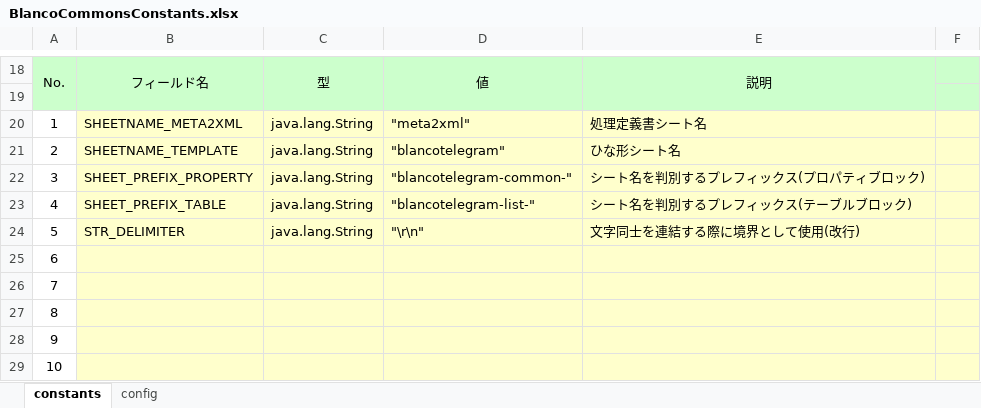
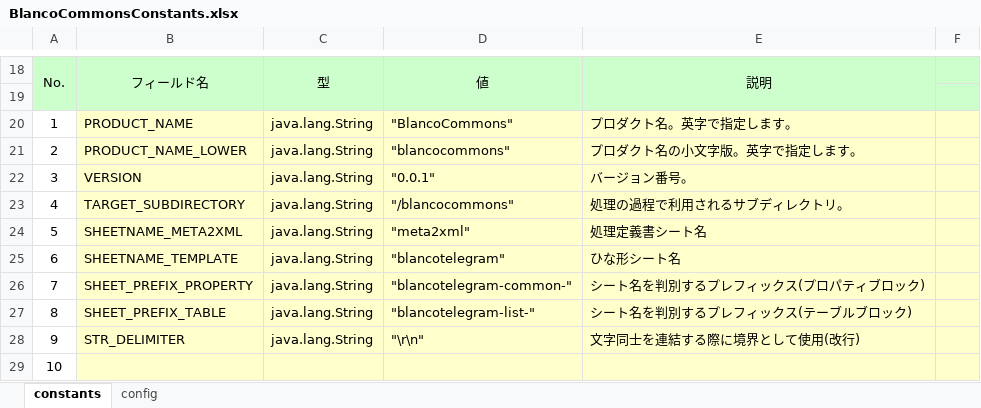
Before and after one commit to uedaueo/blancoCommons, an Excel workbook: meta/program/BlancoCommonsConstants.xlsx, sheet constants, drawn as a sheet; only a part is shown, gaps mark what is left out; values as stored, in another font and other column widths than the file's, no borders; the diff names each change by its address in the sheet, - before the commit and + after, or states it on an @@ line.

Commit message:
Add antTask.  Rename BlancoCalcWriter to BlancoCalcTransformer.  Abolished AbstractBlancoCalcWriter.

```diff
--- a/meta/program/BlancoCommonsConstants.xlsx (sheet constants)
+++ b/meta/program/BlancoCommonsConstants.xlsx (sheet constants)
-B20: SHEETNAME_META2XML
+B20: PRODUCT_NAME
-D20: "meta2xml"
+D20: "BlancoCommons"
-E20: 処理定義書シート名
+E20: プロダクト名。英字で指定します。
-B21: SHEETNAME_TEMPLATE
+B21: PRODUCT_NAME_LOWER
-D21: "blancotelegram"
+D21: "blancocommons"
-E21: ひな形シート名
+E21: プロダクト名の小文字版。英字で指定します。
-B22: SHEET_PREFIX_PROPERTY
+B22: VERSION
-D22: "blancotelegram-common-"
+D22: "0.0.1"
-E22: シート名を判別するプレフィックス(プロパティブロック)
+E22: バージョン番号。
-B23: SHEET_PREFIX_TABLE
+B23: TARGET_SUBDIRECTORY
-D23: "blancotelegram-list-"
+D23: "/blancocommons"
-E23: シート名を判別するプレフィックス(テーブルブロック)
+E23: 処理の過程で利用されるサブディレクトリ。
-B24: STR_DELIMITER
+B24: SHEETNAME_META2XML
-D24: "\r\n"
+D24: "meta2xml"
-E24: 文字同士を連結する際に境界として使用(改行)
+E24: 処理定義書シート名
-B25: (empty)
+B25: SHEETNAME_TEMPLATE
-C25:C28: (empty)
+C25:C28: java.lang.String
-D25: (empty)
+D25: "blancotelegram"
-E25: (empty)
+E25: ひな形シート名
-B26: (empty)
+B26: SHEET_PREFIX_PROPERTY
-D26: (empty)
+D26: "blancotelegram-common-"
-E26: (empty)
+E26: シート名を判別するプレフィックス(プロパティブロック)
-B27: (empty)
+B27: SHEET_PREFIX_TABLE
-D27: (empty)
+D27: "blancotelegram-list-"
-E27: (empty)
+E27: シート名を判別するプレフィックス(テーブルブロック)
-B28: (empty)
+B28: STR_DELIMITER
-D28: (empty)
+D28: "\r\n"
-E28: (empty)
+E28: 文字同士を連結する際に境界として使用(改行)
```
Also changed, not shown: 37 other files.
